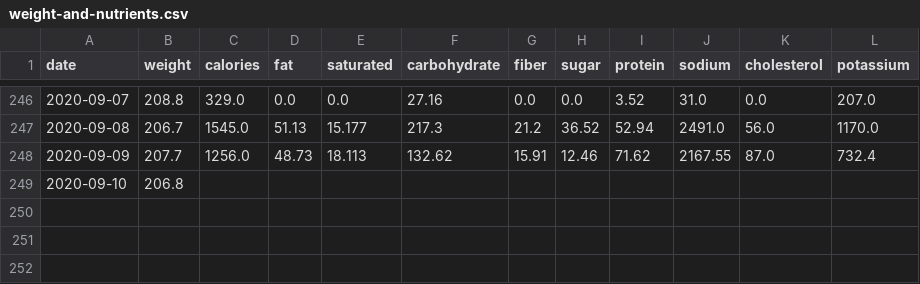
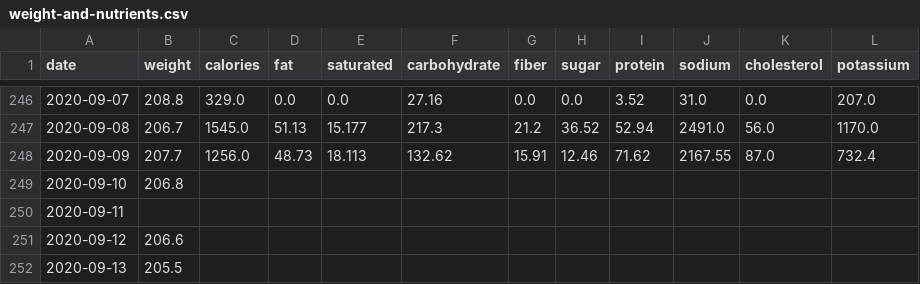
Before and after one commit to grf/d3-data, a CSV file: weight-and-nutrients.csv, drawn as a sheet; only a part is shown, gaps mark what is left out; the diff names each change by its address in the sheet, - before the commit and + after, or states it on an @@ line.

Commit message:
update data

```diff
--- a/weight-and-nutrients.csv
+++ b/weight-and-nutrients.csv
+row 250: 2020-09-11
+row 251: 2020-09-12 | 206.6
+row 252: 2020-09-13 | 205.5
```
Also changed, not shown: weight.csv.
